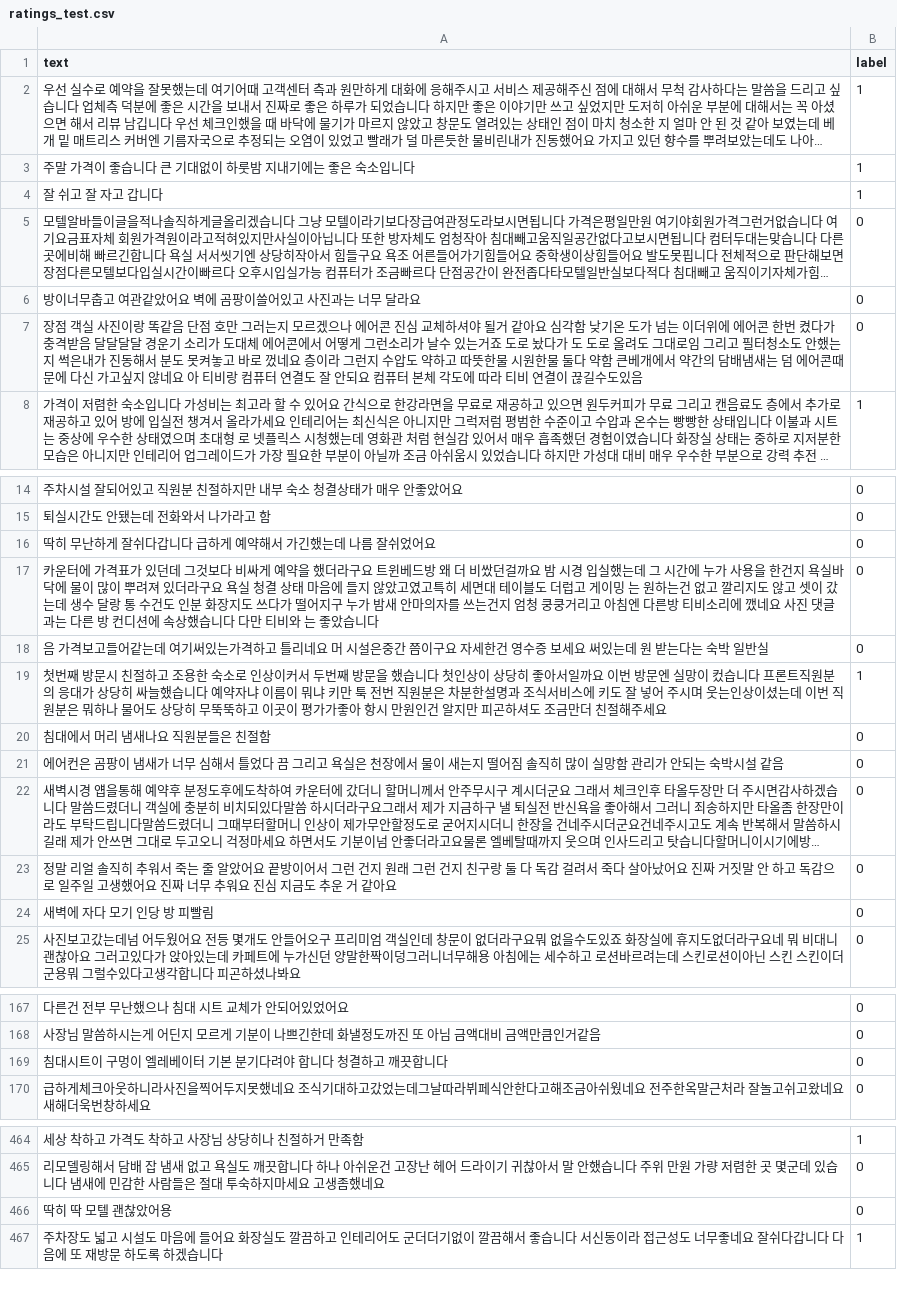
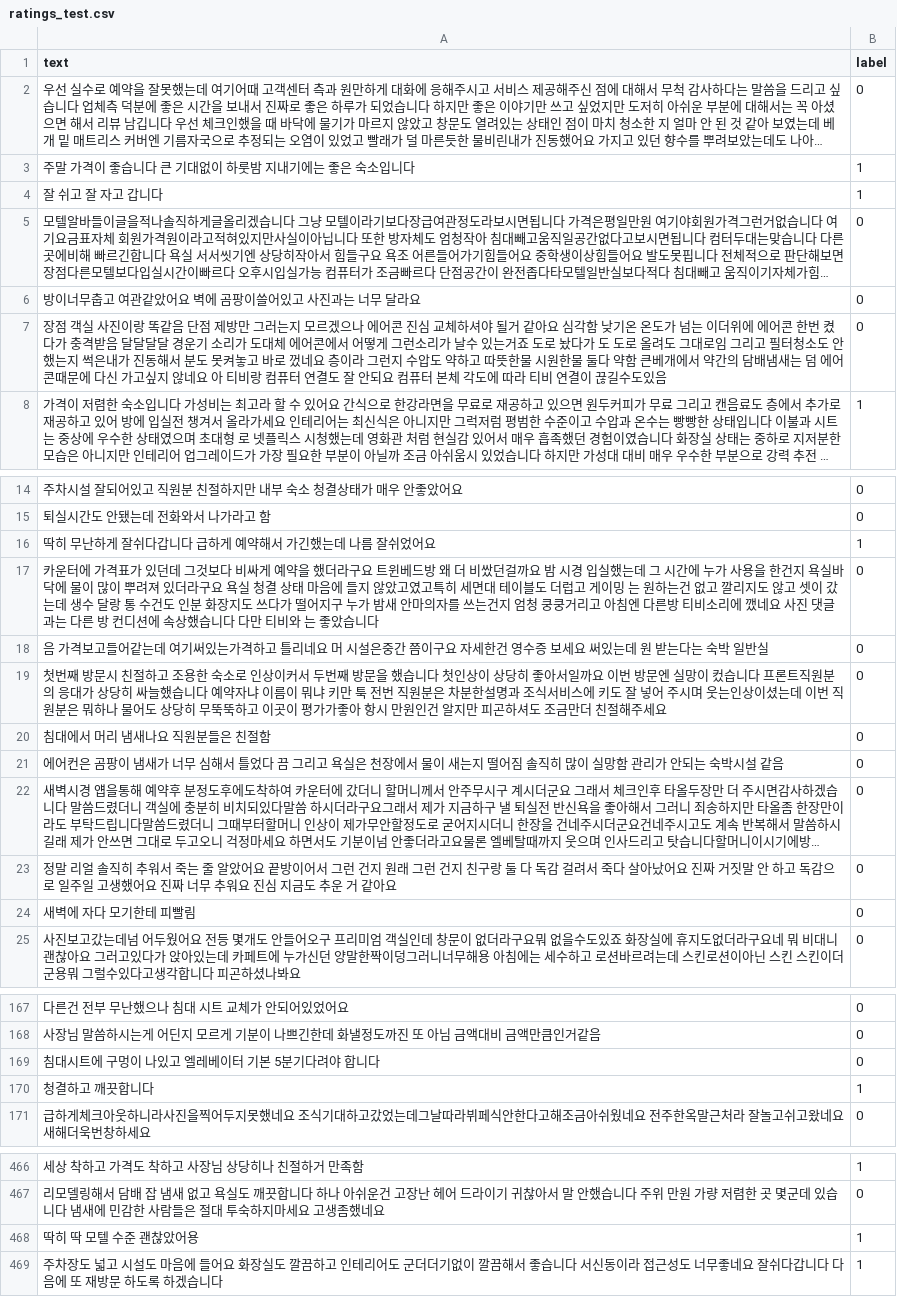
Before and after one commit to Smart-Stay-Jeonju-Project/Smart-Stay-Jeonju-Project, a CSV file: PROJECT/analysis/my/ratings_test.csv, drawn as a sheet; only a part is shown, gaps mark what is left out; long unchanged cells end in …; removed rows and columns are numbered as before the commit, all else as after; the diff covers the shown part only; the diff names each change by its address in the sheet, - before the commit and + after, or states it on an @@ line.

```diff
--- a/PROJECT/analysis/my/ratings_test.csv
+++ b/PROJECT/analysis/my/ratings_test.csv
-B2 (label): 1
+B2 (label): 0
-A7 (text): …단점 호만 그러는지 모르겠으나 에어콘 진심 교체하셔야 될거 같아요 심각함 낮기온 도가 넘…
+A7 (text): …단점 제방만 그러는지 모르겠으나 에어콘 진심 교체하셔야 될거 같아요 심각함 낮기온 온도가 넘…
-B16 (label): 0
+B16 (label): 1
-B19 (label): 1
+B19 (label): 0
-A24 (text): 새벽에 자다 모기 인당 방 피빨림
+A24 (text): 새벽에 자다 모기한테 피빨림
-A169 (text): 침대시트이 구멍이 엘레베이터 기본 분기다려야 합니다 청결하고 깨끗합니다
+A169 (text): 침대시트에 구멍이 나있고 엘레베이터 기본 5분기다려야 합니다
+row 170: 청결하고 깨끗합니다 | 1
-row 466: 딱히 딱 모텔 괜찮았어용 | 0
+row 468: 딱히 딱 모텔 수준 괜찮았어용 | 1
```
Also changed, not shown: 6 added rows, 5 removed rows and 10 edited cells elsewhere in this file, PROJECT/analysis/my/ratings_train.csv, 24 other files.
